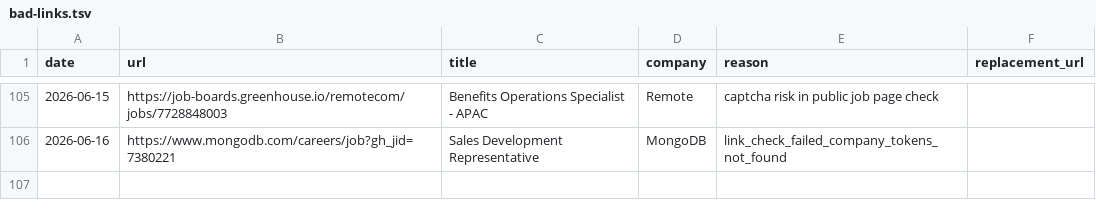
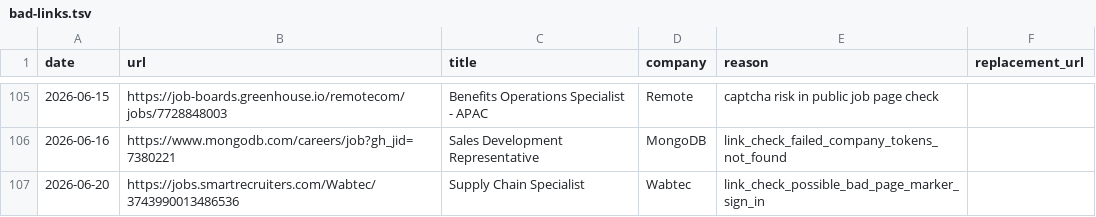
Before and after one commit to LiuKay/find_work, a TSV file: job-picks/bad-links.tsv, drawn as a sheet; only a part is shown, gaps mark what is left out.

```diff
--- a/job-picks/bad-links.tsv
+++ b/job-picks/bad-links.tsv
@@ -106 +106,2 @@ date	url	title	company	reason	replacement_url
 2026-06-16	https://www.mongodb.com/careers/job?gh_jid=7380221	Sales Development Representative	MongoDB	link_check_failed_company_tokens_not_found	
+2026-06-20	https://jobs.smartrecruiters.com/Wabtec/3743990013486536	Supply Chain Specialist	Wabtec	link_check_possible_bad_page_marker_sign_in	
```
Also changed, not shown: job-picks/seen-jobs.tsv, 2 other files.
